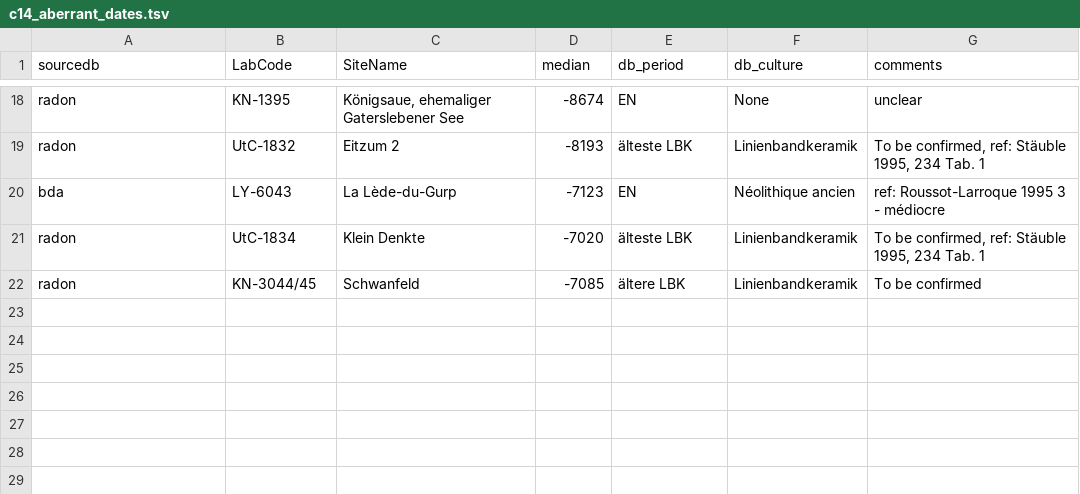
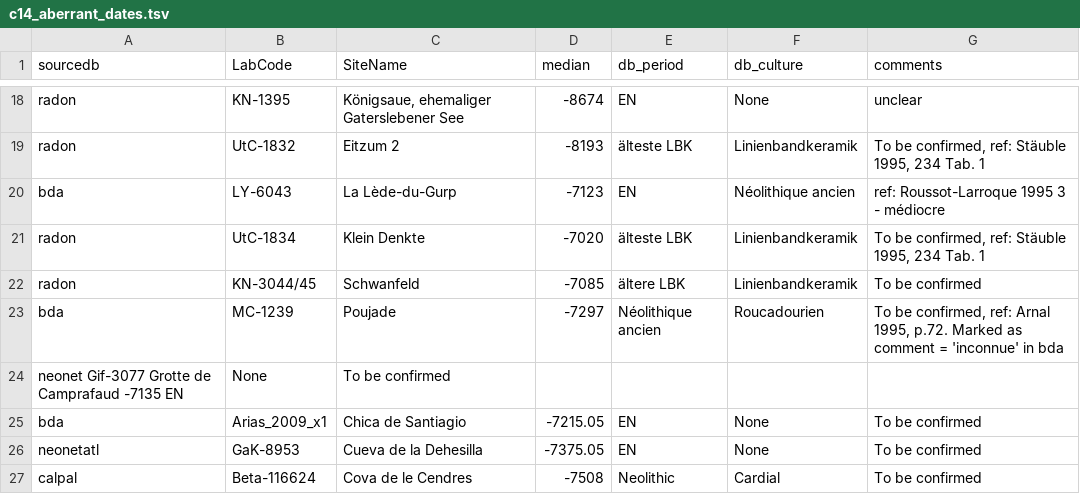
Before and after one commit to zoometh/neonet, a TSV file: inst/extdata/c14_aberrant_dates.tsv, drawn as a sheet; only a part is shown, gaps mark what is left out; the diff names each change by its address in the sheet, - before the commit and + after, or states it on an @@ line.

```diff
--- a/inst/extdata/c14_aberrant_dates.tsv
+++ b/inst/extdata/c14_aberrant_dates.tsv
+row 23: bda | MC-1239 | Poujade | -7297 | Néolithique ancien | Roucadourien | To be confirmed, ref: Arnal 1995, p.72. Marked as comment = 'inconnue' in bda
+row 24: neonet Gif-3077 Grotte de Camprafaud -7135 EN | None | To be confirmed
+row 25: bda | Arias_2009_x1 | Chica de Santiagio | -7215.05 | EN | None | To be confirmed
+row 26: neonetatl | GaK-8953 | Cueva de la Dehesilla | -7375.05 | EN | None | To be confirmed
+row 27: calpal | Beta-116624 | Cova de le Cendres | -7508 | Neolithic | Cardial | To be confirmed
```
Also changed, not shown: 1 other file.
